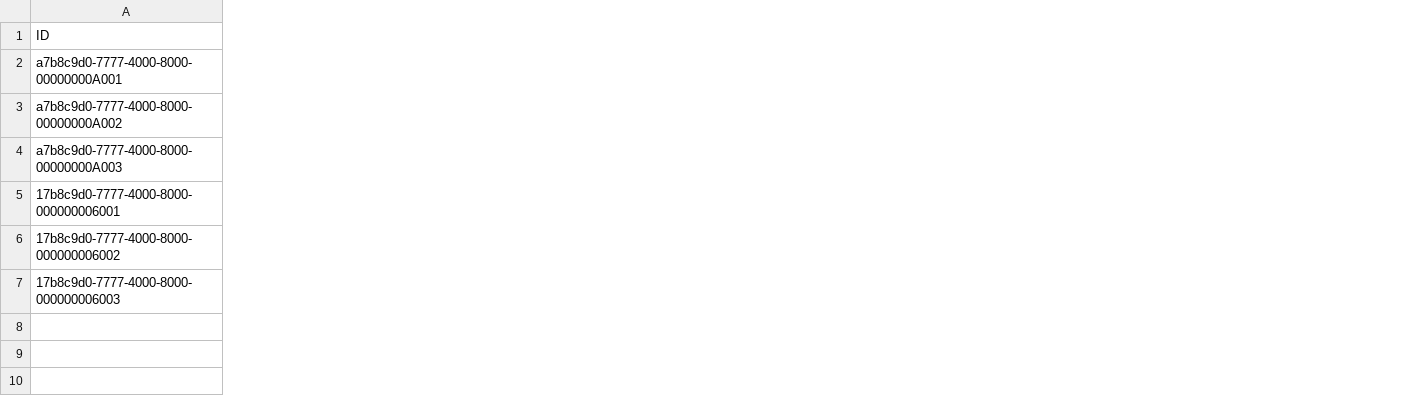
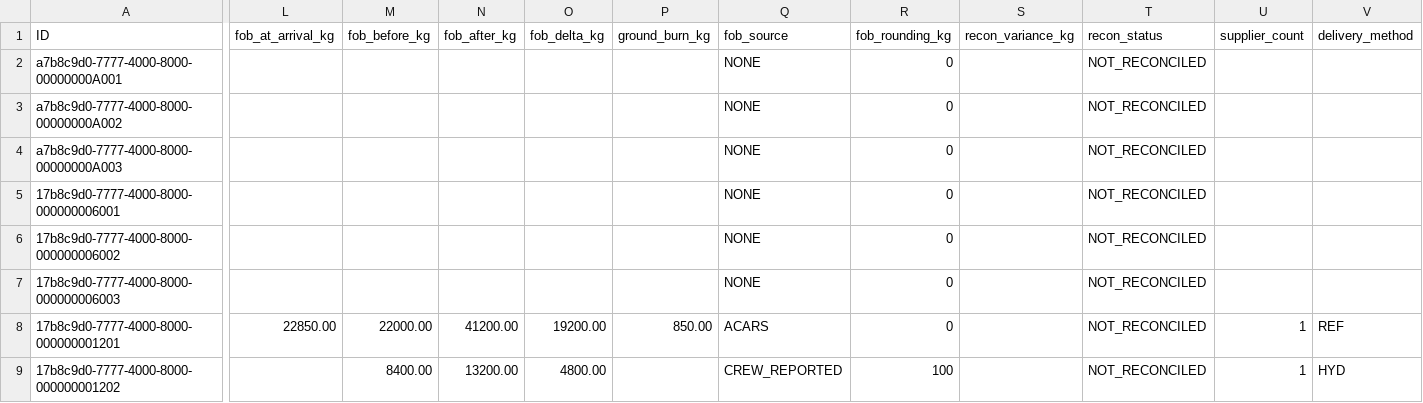
Before and after one commit to kalpesh0304/FuelSphere, a CSV file: db/data/fuelsphere-FUEL_DELIVERIES.csv, drawn as a sheet; only a part is shown, gaps mark what is left out; rows hold the shown columns only; the diff names each change by its address in the sheet, - before the commit and + after, or states it on an @@ line.

```diff
--- a/db/data/fuelsphere-FUEL_DELIVERIES.csv
+++ b/db/data/fuelsphere-FUEL_DELIVERIES.csv
+column L (fob_at_arrival_kg), empty
+column M (fob_before_kg), empty
+column N (fob_after_kg), empty
+column O (fob_delta_kg), empty
+column P (ground_burn_kg), empty
+column Q (fob_source), rows 2-7: all NONE
+column R (fob_rounding_kg), rows 2-7: all 0
+column S (recon_variance_kg), empty
+column T (recon_status), rows 2-7: all NOT_RECONCILED
+column U (supplier_count), empty
+column V (delivery_method), empty
+row 8: 17b8c9d0-7777-4000-8000-000000001201 | 22850.00 | 22000.00 | 41200.00 | 19200.00 | 850.00 | ACARS | 0 |  | NOT_RECONCILED | 1 | REF
+row 9: 17b8c9d0-7777-4000-8000-000000001202 |  | 8400.00 | 13200.00 | 4800.00 |  | CREW_REPORTED | 100 |  | NOT_RECONCILED | 1 | HYD
```
Also changed, not shown: db/data/fuelsphere-FUEL_TICKETS.csv.
